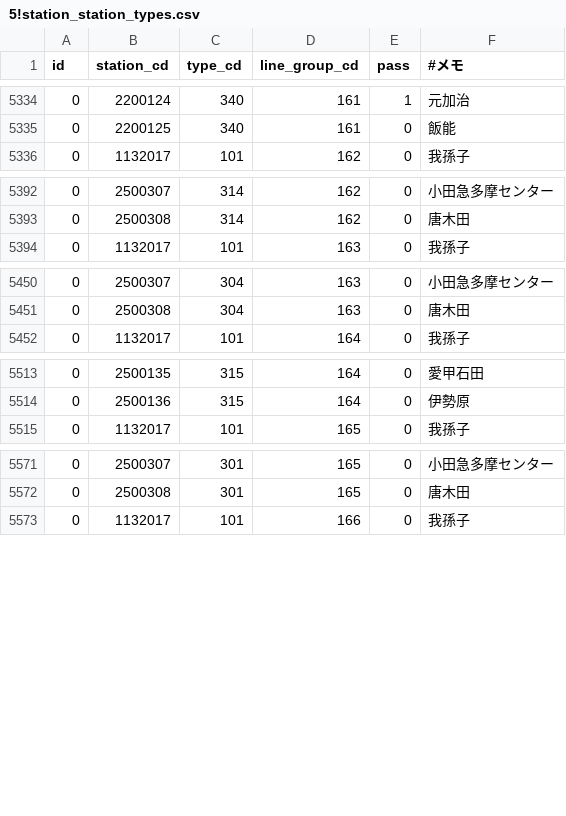
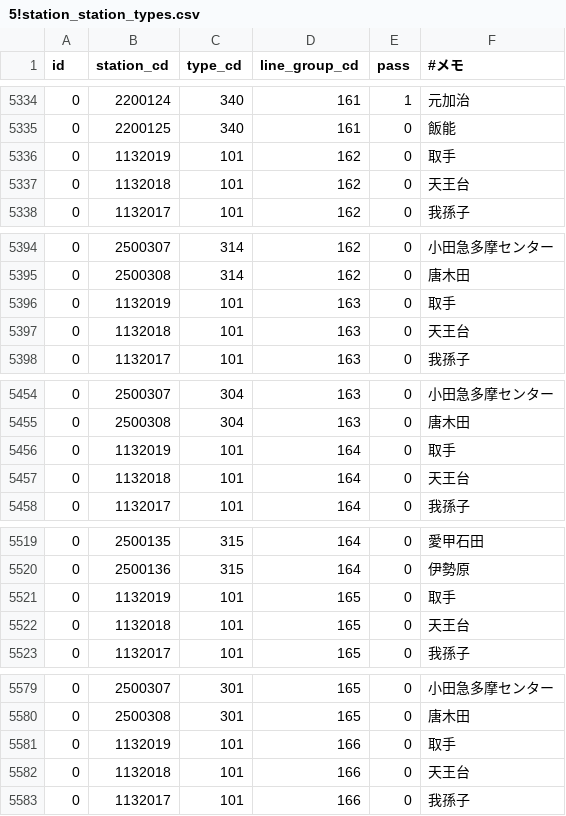
Before and after one commit to mittan12/Migration, a CSV file: data/5!station_station_types.csv, drawn as a sheet; only a part is shown, gaps mark what is left out; the diff covers the shown part only.

Commit message:
Update 5!station_station_types.csv
常磐緩行線取手延長

```diff
--- a/data/5!station_station_types.csv
+++ b/data/5!station_station_types.csv
@@ -5335,2 +5335,4 @@ id,station_cd,type_cd,line_group_cd,pass,#メモ
 0,2200125,340,161,0,飯能
+0,1132019,101,162,0,取手
+0,1132018,101,162,0,天王台
 0,1132017,101,162,0,我孫子
@@ -5393,2 +5395,4 @@ id,station_cd,type_cd,line_group_cd,pass,#メモ
 0,2500308,314,162,0,唐木田
+0,1132019,101,163,0,取手
+0,1132018,101,163,0,天王台
 0,1132017,101,163,0,我孫子
@@ -5451,2 +5455,4 @@ id,station_cd,type_cd,line_group_cd,pass,#メモ
 0,2500308,304,163,0,唐木田
+0,1132019,101,164,0,取手
+0,1132018,101,164,0,天王台
 0,1132017,101,164,0,我孫子
@@ -5514,2 +5520,4 @@ id,station_cd,type_cd,line_group_cd,pass,#メモ
 0,2500136,315,164,0,伊勢原
+0,1132019,101,165,0,取手
+0,1132018,101,165,0,天王台
 0,1132017,101,165,0,我孫子
@@ -5572,2 +5580,4 @@ id,station_cd,type_cd,line_group_cd,pass,#メモ
 0,2500308,301,165,0,唐木田
+0,1132019,101,166,0,取手
+0,1132018,101,166,0,天王台
 0,1132017,101,166,0,我孫子
```
Also changed, not shown: 6 added rows elsewhere in this file.
